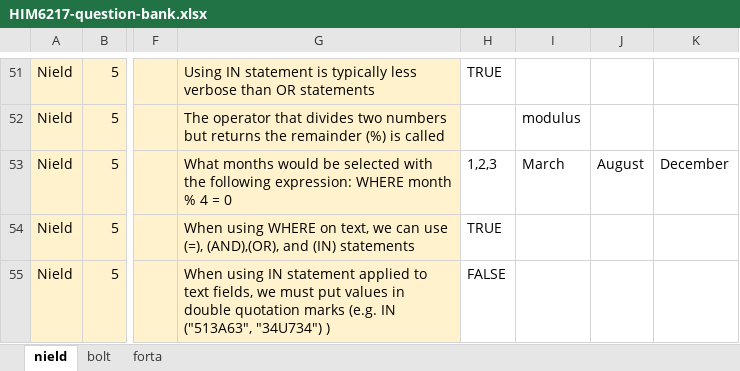
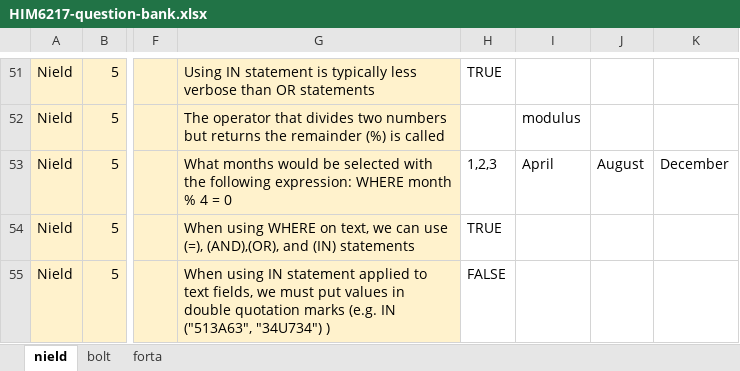
Before and after one commit to dss-hmi/HIM6217-21S, an Excel workbook: quizzes/HIM6217-question-bank.xlsx, sheet nield, drawn as a sheet; only a part is shown, gaps mark what is left out; values as stored, in another font and other column widths than the file's, no borders; the diff names each change by its address in the sheet, - before the commit and + after, or states it on an @@ line.

Commit message:
Update HIM6217-question-bank.xlsx

```diff
--- a/quizzes/HIM6217-question-bank.xlsx (sheet nield)
+++ b/quizzes/HIM6217-question-bank.xlsx (sheet nield)
-I53: March
+I53: April
```
